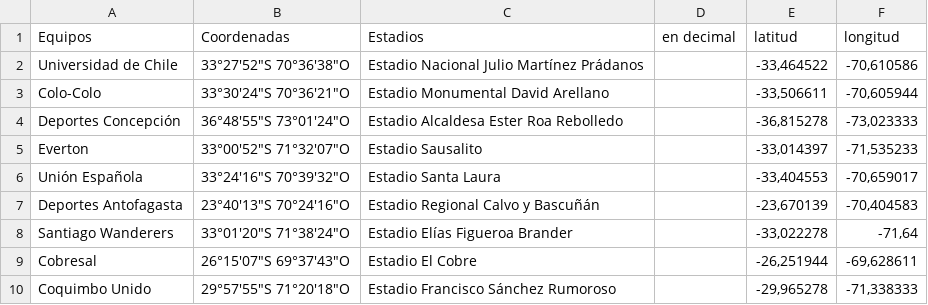
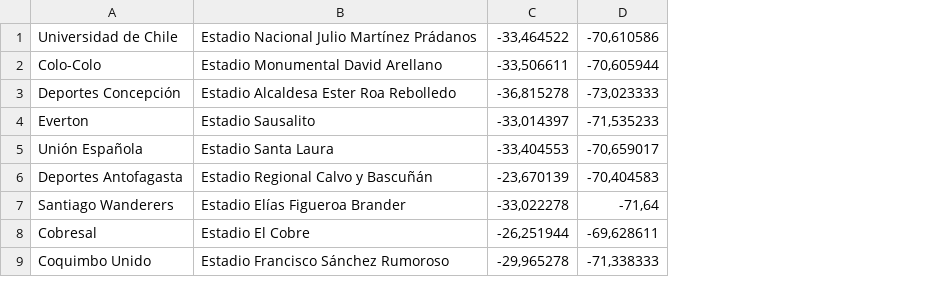
Before and after one commit to marianssa/ProyectoFinalParalelas, a CSV file: equipos excel - Hoja 1.csv, drawn as a sheet; only a part is shown; removed rows and columns are numbered as before the commit, all else as after; the diff names each change by its address in the sheet, - before the commit and + after, or states it on an @@ line.

Commit message:
csv en formato equipo,estadio,x,y

```diff
--- a/equipos excel - Hoja 1.csv
+++ b/equipos excel - Hoja 1.csv
-column B, rows 2-10: 33°27′52″S 70°36′38″O | 33°30′24″S 70°36′21″O | 36°48′55″S 73°01′24″O | 33°00′52″S 71°32′07″O | 33°24′16″S 70°39′32″O | 23°40′13″S 70°24′16″O | 33°01′20″S 71°38′24″O | 26°15′07″S 69°37′43″O | 29°57′55″S 71°20′18″O
-column D, empty
-row 1: Equipos | Coordenadas | Estadios | en decimal | latitud | longitud
```
